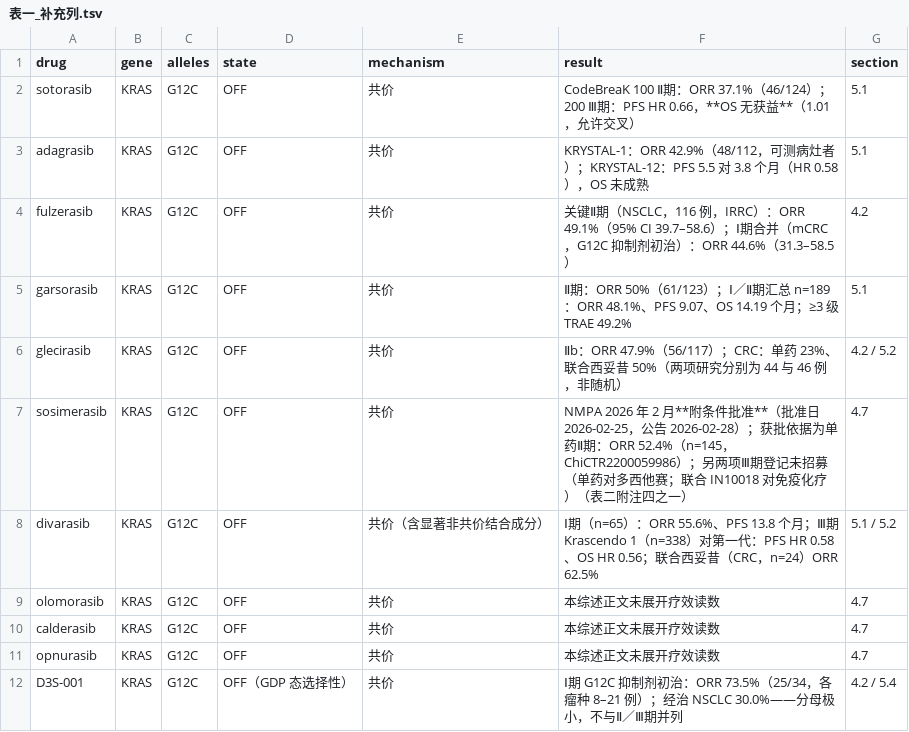
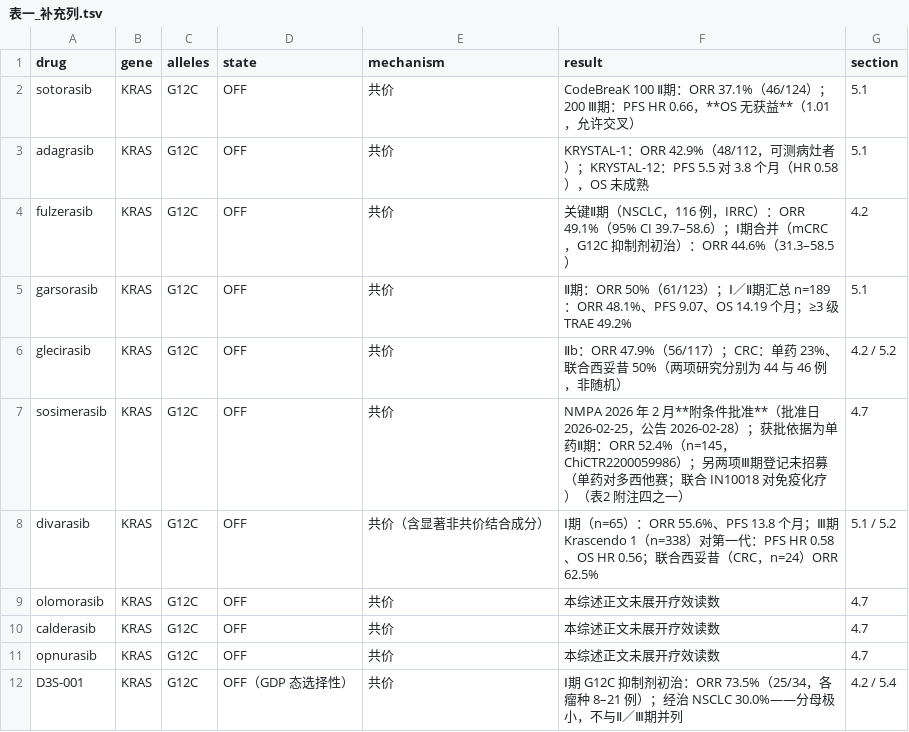
Before and after one commit to wangnianfei/ras-review-reproducibility, a TSV file: RAS综述表格/数据/表一_补充列.tsv, drawn as a sheet; only a part is shown.

```diff
--- a/RAS综述表格/数据/表一_补充列.tsv
+++ b/RAS综述表格/数据/表一_补充列.tsv
@@ -6,3 +6,3 @@ garsorasib	KRAS	G12C	OFF	共价	Ⅱ期：ORR 50%（61/123）；Ⅰ／Ⅱ期汇
 glecirasib	KRAS	G12C	OFF	共价	Ⅱb：ORR 47.9%（56/117）；CRC：单药 23%、联合西妥昔 50%（两项研究分别为 44 与 46 例，非随机）	4.2 / 5.2
-sosimerasib	KRAS	G12C	OFF	共价	NMPA 2026 年 2 月**附条件批准**（批准日 2026-02-25，公告 2026-02-28）；获批依据为单药Ⅱ期：ORR 52.4%（n=145，ChiCTR2200059986）；另两项Ⅲ期登记未招募（单药对多西他赛；联合 IN10018 对免疫化疗）（表二附注四之一）	4.7
+sosimerasib	KRAS	G12C	OFF	共价	NMPA 2026 年 2 月**附条件批准**（批准日 2026-02-25，公告 2026-02-28）；获批依据为单药Ⅱ期：ORR 52.4%（n=145，ChiCTR2200059986）；另两项Ⅲ期登记未招募（单药对多西他赛；联合 IN10018 对免疫化疗）（表2 附注四之一）	4.7
 divarasib	KRAS	G12C	OFF	共价（含显著非共价结合成分）	Ⅰ期（n=65）：ORR 55.6%、PFS 13.8 个月；Ⅲ期 Krascendo 1（n=338）对第一代：PFS HR 0.58、OS HR 0.56；联合西妥昔（CRC，n=24）ORR 62.5%	5.1 / 5.2
```
Also changed, not shown: 34 other files.
